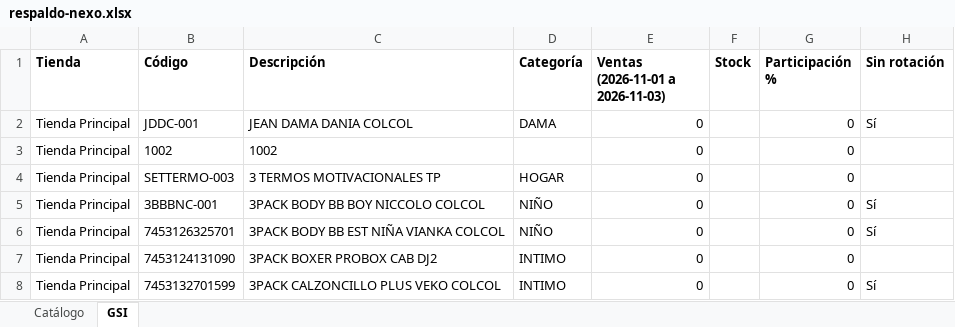
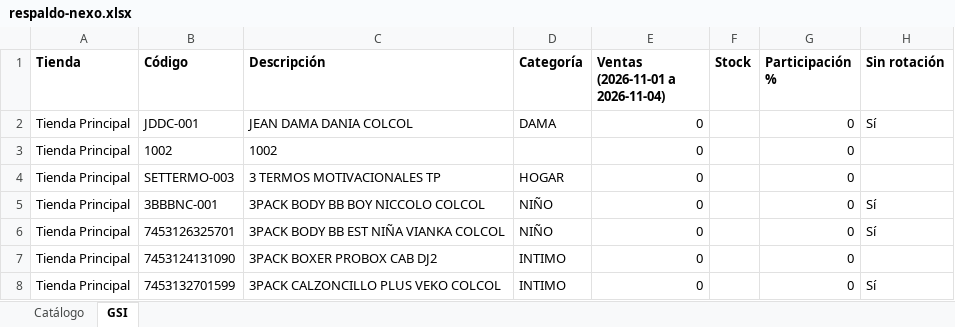
Before and after one commit to Anyer32/nexo-respaldo, an Excel workbook: respaldo-nexo.xlsx, sheet GSI, drawn as a sheet; only a part is shown; values as stored, in another font and other column widths than the file's, no borders; the diff names each change by its address in the sheet, - before the commit and + after, or states it on an @@ line.

```diff
--- a/respaldo-nexo.xlsx (sheet GSI)
+++ b/respaldo-nexo.xlsx (sheet GSI)
-E1: Ventas (2026-11-01 a 2026-11-03)
+E1: Ventas (2026-11-01 a 2026-11-04)
```
Also changed, not shown: sheet Catálogo.
